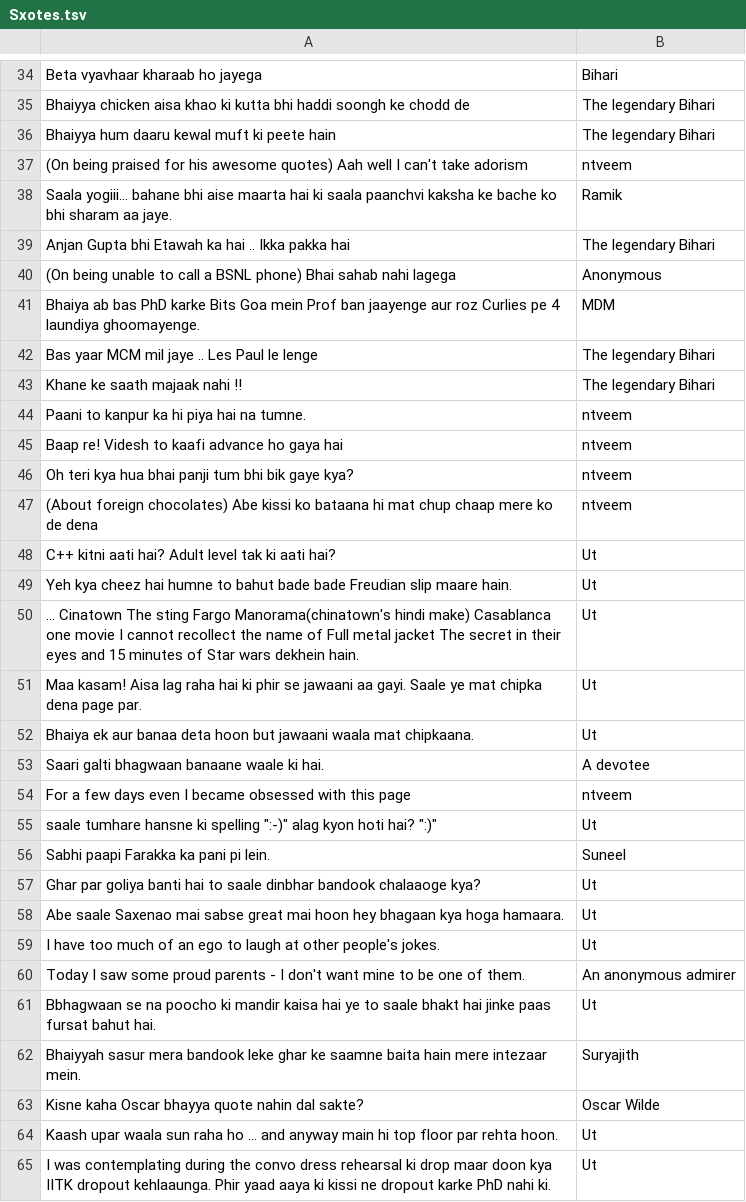
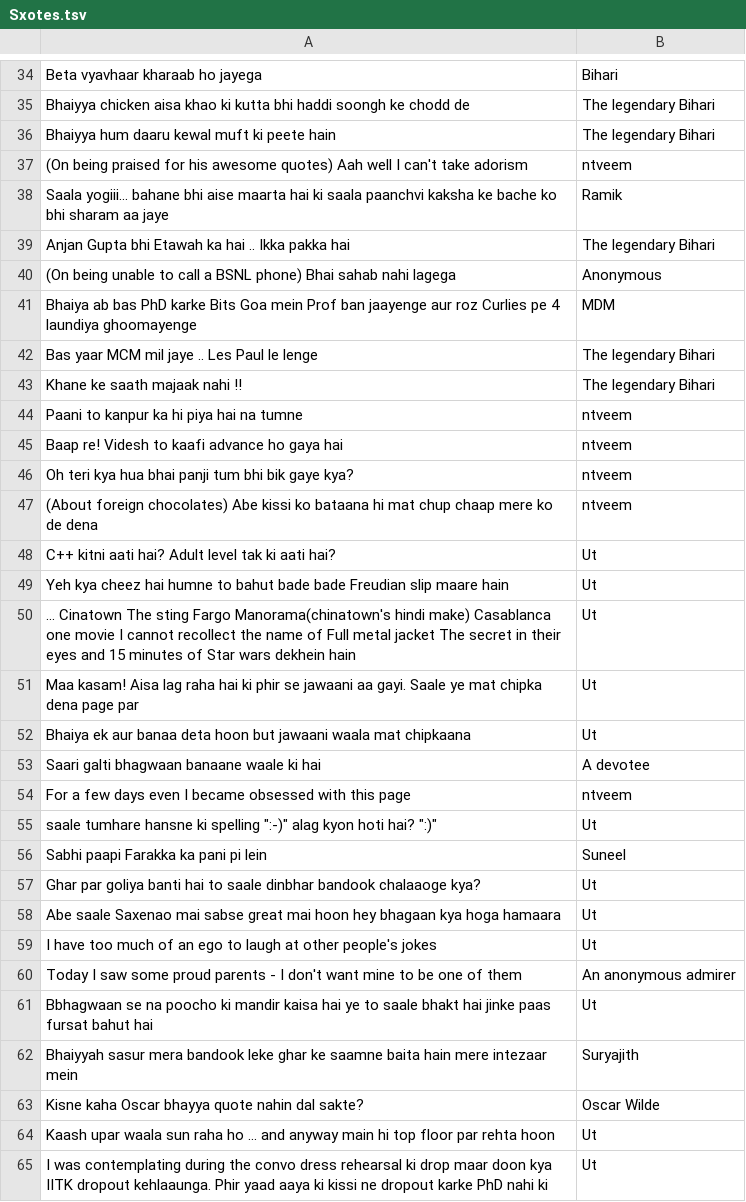
Before and after one commit to UT-ET/BulletsOfWisdom, a TSV file: Sxotes.tsv, drawn as a sheet; only a part is shown, gaps mark what is left out; the diff covers the shown part only.

```diff
--- a/Sxotes.tsv
+++ b/Sxotes.tsv
@@ -37,9 +37,9 @@ Bhaiyya hum daaru kewal muft ki peete hain 	 The legendary Bihari
 (On being praised for his awesome quotes)  Aah well I can't take adorism 	 ntveem
-Saala yogiii... bahane bhi aise maarta hai ki saala paanchvi kaksha ke bache ko bhi sharam aa jaye. 	 Ramik
+Saala yogiii... bahane bhi aise maarta hai ki saala paanchvi kaksha ke bache ko bhi sharam aa jaye	 Ramik
 Anjan Gupta bhi Etawah ka hai .. Ikka pakka hai 	 The legendary Bihari
 (On being unable to call a BSNL phone) Bhai sahab nahi lagega 	 Anonymous
-Bhaiya ab bas PhD karke Bits Goa mein Prof ban jaayenge aur roz Curlies pe 4 laundiya ghoomayenge. 	 MDM
+Bhaiya ab bas PhD karke Bits Goa mein Prof ban jaayenge aur roz Curlies pe 4 laundiya ghoomayenge	 MDM
 Bas yaar MCM mil jaye .. Les Paul le lenge 	 The legendary Bihari
 Khane ke saath majaak nahi !! 	 The legendary Bihari
-Paani to kanpur ka hi piya hai na tumne. 	 ntveem
+Paani to kanpur ka hi piya hai na tumne	 ntveem
 Baap re! Videsh to kaafi advance ho gaya hai 	 ntveem
@@ -48,7 +48,7 @@ Oh teri kya hua bhai panji tum bhi bik gaye kya? 	 ntveem
 C++ kitni aati hai? Adult level tak ki aati hai? 	 Ut
-Yeh kya cheez hai humne to bahut bade bade Freudian slip maare hain. 	 Ut
-... Cinatown The sting Fargo Manorama(chinatown's hindi make) Casablanca one movie I cannot recollect the name of Full metal jacket The secret in their eyes and 15 minutes of Star wars dekhein hain. 	 Ut
-Maa kasam! Aisa lag raha hai ki phir se jawaani aa gayi. Saale ye mat chipka dena page par. 	 Ut
-Bhaiya ek aur banaa deta hoon but jawaani waala mat chipkaana. 	 Ut
-Saari galti bhagwaan banaane waale ki hai. 	 A devotee
+Yeh kya cheez hai humne to bahut bade bade Freudian slip maare hain	 Ut
+... Cinatown The sting Fargo Manorama(chinatown's hindi make) Casablanca one movie I cannot recollect the name of Full metal jacket The secret in their eyes and 15 minutes of Star wars dekhein hain	 Ut
+Maa kasam! Aisa lag raha hai ki phir se jawaani aa gayi. Saale ye mat chipka dena page par	 Ut
+Bhaiya ek aur banaa deta hoon but jawaani waala mat chipkaana	 Ut
+Saari galti bhagwaan banaane waale ki hai	 A devotee
 For a few days even I became obsessed with this page 	 ntveem
@@ -56,10 +56,10 @@ saale tumhare hansne ki spelling ":-)" alag kyon hoti hai? ":)" 	 Ut
-Sabhi paapi Farakka ka pani pi lein. 	 Suneel
+Sabhi paapi Farakka ka pani pi lein	 Suneel
 Ghar par goliya banti hai to saale dinbhar bandook chalaaoge kya? 	 Ut
-Abe saale Saxenao mai sabse great mai hoon hey bhagaan kya hoga hamaara. 	 Ut
-I have too much of an ego  to laugh at other people's jokes. 	 Ut
-Today I saw some proud parents - I don't want mine to be one of them. 	 An anonymous admirer
-Bbhagwaan se na poocho ki mandir kaisa hai ye to saale bhakt hai jinke paas fursat bahut hai. 	 Ut
-Bhaiyyah sasur mera bandook leke ghar ke saamne baita hain mere intezaar mein. 	 Suryajith
+Abe saale Saxenao mai sabse great mai hoon hey bhagaan kya hoga hamaara	 Ut
+I have too much of an ego  to laugh at other people's jokes	 Ut
+Today I saw some proud parents - I don't want mine to be one of them	 An anonymous admirer
+Bbhagwaan se na poocho ki mandir kaisa hai ye to saale bhakt hai jinke paas fursat bahut hai	 Ut
+Bhaiyyah sasur mera bandook leke ghar ke saamne baita hain mere intezaar mein	 Suryajith
 Kisne kaha Oscar bhayya quote nahin dal sakte? 	 Oscar Wilde
-Kaash upar waala sun raha ho ... and anyway main hi top floor par rehta hoon. 	 Ut
-I was contemplating during the convo dress rehearsal ki drop maar doon kya IITK dropout kehlaaunga. Phir yaad aaya ki kissi ne dropout karke PhD nahi ki. 	 Ut
+Kaash upar waala sun raha ho ... and anyway main hi top floor par rehta hoon	 Ut
+I was contemplating during the convo dress rehearsal ki drop maar doon kya IITK dropout kehlaaunga. Phir yaad aaya ki kissi ne dropout karke PhD nahi ki	 Ut
```
Also changed, not shown: 17 edited cells elsewhere in this file, 4 other files.
